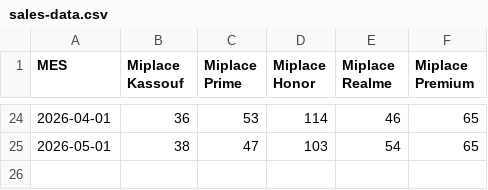
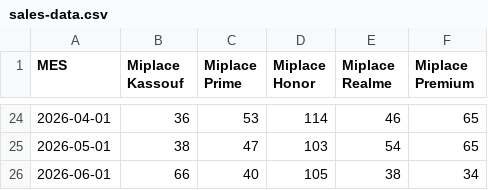
Before and after one commit to darkmorellato/performance, a CSV file: data/sales-data.csv, drawn as a sheet; only a part is shown, gaps mark what is left out; the diff names each change by its address in the sheet, - before the commit and + after, or states it on an @@ line.

```diff
--- a/data/sales-data.csv
+++ b/data/sales-data.csv
+row 26: 2026-06-01 | 66 | 40 | 105 | 38 | 34
```
Also changed, not shown: 1 other file.
